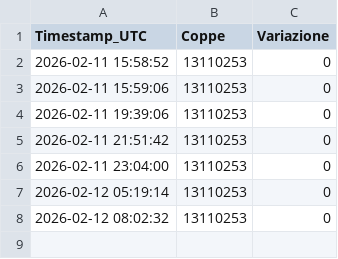
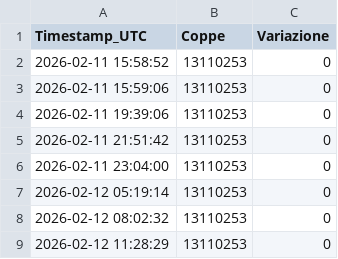
Before and after one commit to motinho24/monitor-coppe, a CSV file: storico_coppe.csv, drawn as a sheet; the diff names each change by its address in the sheet, - before the commit and + after, or states it on an @@ line.

```diff
--- a/storico_coppe.csv
+++ b/storico_coppe.csv
+row 9: 2026-02-12 11:28:29 | 13110253 | 0
```
